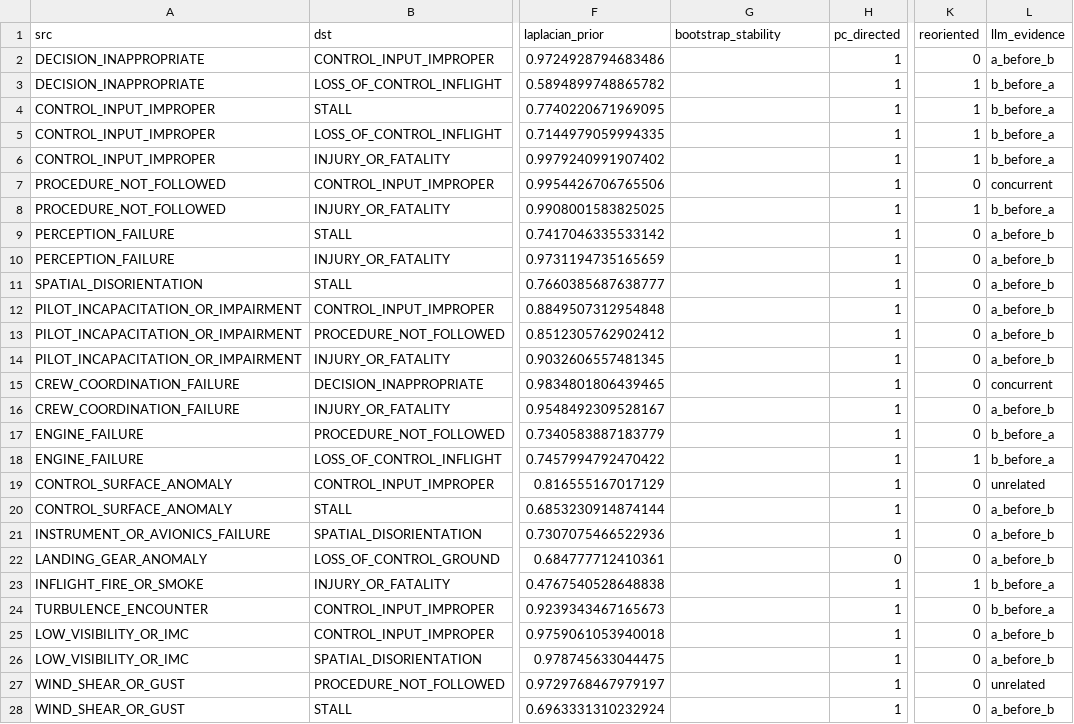
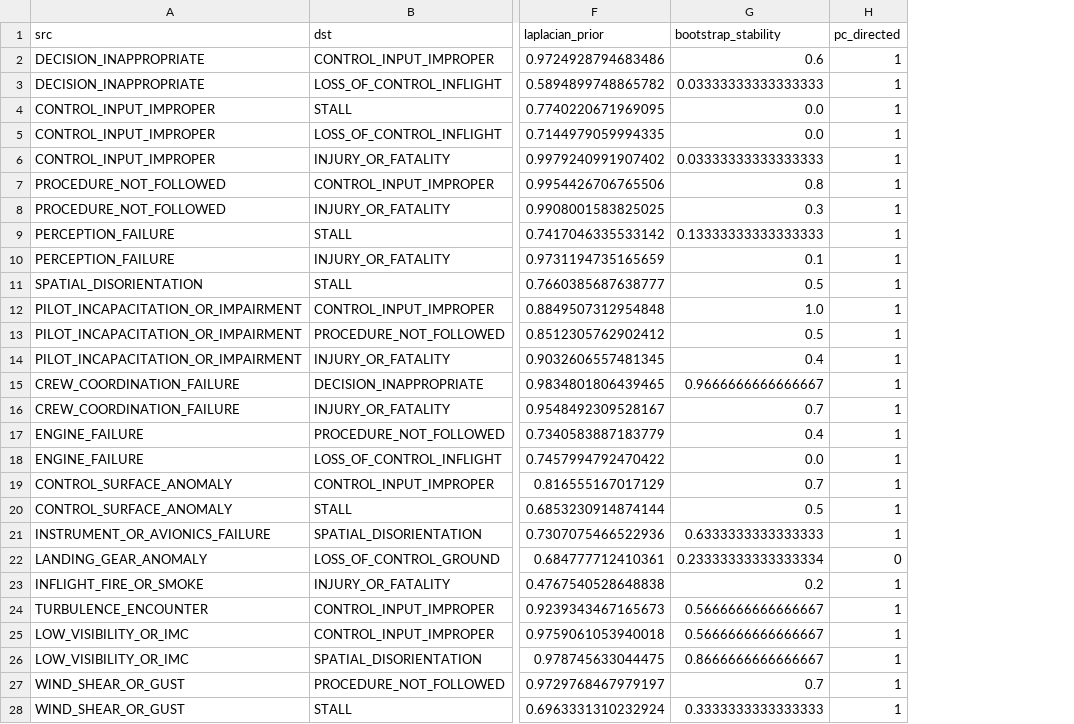
Before and after one commit to YutianPangASU/AviationSafetyReportKnowledgeGraph, a CSV file: event_extraction/out/aggregate_kg/per_category_dag/LOC-I.csv, drawn as a sheet; only a part is shown, gaps mark what is left out; the diff covers the shown part only; the diff names each change by its address in the sheet, - before the commit and + after, or states it on an @@ line.

```diff
--- a/event_extraction/out/aggregate_kg/per_category_dag/LOC-I.csv
+++ b/event_extraction/out/aggregate_kg/per_category_dag/LOC-I.csv
-column K (reoriented), rows 2-28: 0 | 1 | 1 | 1 | 1 | 0 | 1 | 0 | 0 | 0 | 0 | 0 | 0 | 0 | 0 | 0 | 1 | 0 | 0 | 0 | 0 | 1 | 0 | 0 | 0 | 0 | 0
-column L (llm_evidence), rows 2-28: a_before_b | b_before_a | b_before_a | b_before_a | b_before_a | concurrent | b_before_a | a_before_b | a_before_b | a_before_b | a_before_b | a_before_b | a_before_b | concurrent | a_before_b | b_before_a | b_before_a | unrelated | a_before_b | a_before_b | a_before_b | b_before_a | b_before_a | a_before_b | a_before_b | unrelated | a_before_b
-G2 (bootstrap_stability): (empty)
+G2 (bootstrap_stability): 0.6
-G3 (bootstrap_stability): (empty)
+G3 (bootstrap_stability): 0.03333333333333333
-G4:G5 (bootstrap_stability): (empty)
+G4:G5 (bootstrap_stability): 0.0
-G6 (bootstrap_stability): (empty)
+G6 (bootstrap_stability): 0.03333333333333333
-G7 (bootstrap_stability): (empty)
+G7 (bootstrap_stability): 0.8
-G8 (bootstrap_stability): (empty)
+G8 (bootstrap_stability): 0.3
-G9 (bootstrap_stability): (empty)
+G9 (bootstrap_stability): 0.13333333333333333
-G10 (bootstrap_stability): (empty)
+G10 (bootstrap_stability): 0.1
-G11 (bootstrap_stability): (empty)
+G11 (bootstrap_stability): 0.5
-G12 (bootstrap_stability): (empty)
+G12 (bootstrap_stability): 1.0
-G13 (bootstrap_stability): (empty)
+G13 (bootstrap_stability): 0.5
-G14 (bootstrap_stability): (empty)
+G14 (bootstrap_stability): 0.4
-G15 (bootstrap_stability): (empty)
+G15 (bootstrap_stability): 0.9666666666666667
-G16 (bootstrap_stability): (empty)
+G16 (bootstrap_stability): 0.7
-G17 (bootstrap_stability): (empty)
+G17 (bootstrap_stability): 0.4
-G18 (bootstrap_stability): (empty)
+G18 (bootstrap_stability): 0.0
-G19 (bootstrap_stability): (empty)
+G19 (bootstrap_stability): 0.7
-G20 (bootstrap_stability): (empty)
+G20 (bootstrap_stability): 0.5
-G21 (bootstrap_stability): (empty)
+G21 (bootstrap_stability): 0.6333333333333333
-G22 (bootstrap_stability): (empty)
+G22 (bootstrap_stability): 0.23333333333333334
-G23 (bootstrap_stability): (empty)
+G23 (bootstrap_stability): 0.2
-G24:G25 (bootstrap_stability): (empty)
+G24:G25 (bootstrap_stability): 0.5666666666666667
-G26 (bootstrap_stability): (empty)
+G26 (bootstrap_stability): 0.8666666666666667
-G27 (bootstrap_stability): (empty)
+G27 (bootstrap_stability): 0.7
-G28 (bootstrap_stability): (empty)
+G28 (bootstrap_stability): 0.3333333333333333
```
Also changed, not shown: 18 edited cells elsewhere in this file, event_extraction/out/aggregate_kg/per_category_dag/ARC.csv, event_extraction/out/aggregate_kg/per_category_dag/LOC-G.csv, 23 other files.
